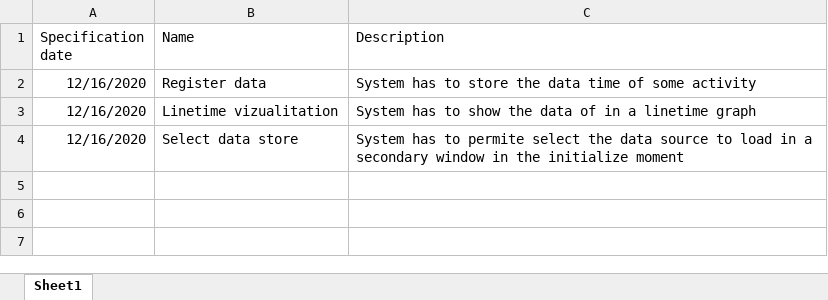
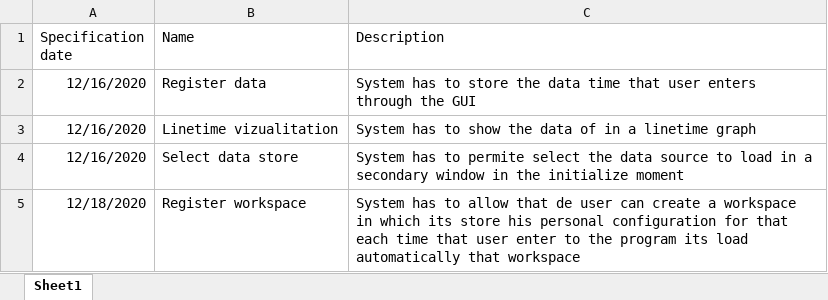
Before and after one commit to Caeta-ok/TimeAdministrator, an Excel workbook: Functional Requirements.xlsx, sheet Sheet1, drawn as a sheet; values as stored, in another font and other column widths than the file's, no borders; the diff names each change by its address in the sheet, - before the commit and + after, or states it on an @@ line.

```diff
--- a/Functional Requirements.xlsx (sheet Sheet1)
+++ b/Functional Requirements.xlsx (sheet Sheet1)
-C2 (Description): …data time of some activity
+C2 (Description): …data time that user enters through the GUI
+row 5: 12/18/2020 | Register workspace | System has to allow that de user can create a workspace in which its store his personal configuration for that each time that user enter to the program its load automatically that workspace
```
Also changed, not shown: No Functional Requeriments.xlsx, 3 other files.
